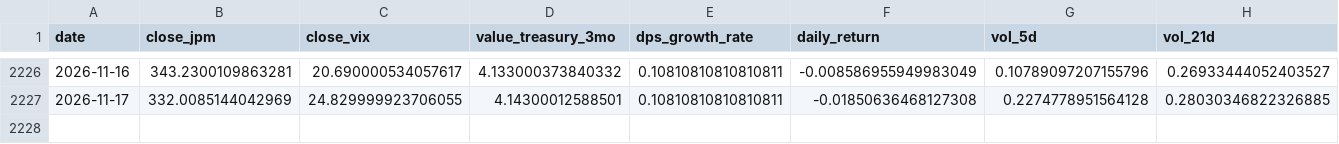
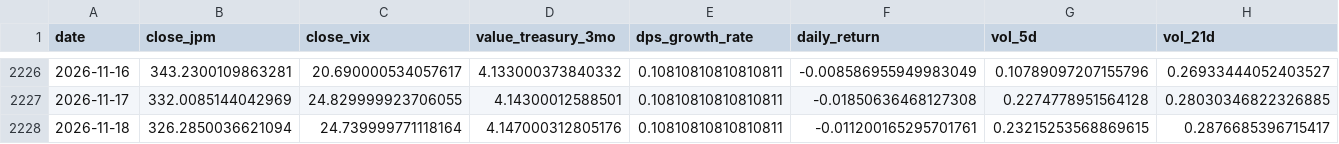
Before and after one commit to YjunCai/Chooser_Option_Pricing_Project, a CSV file: week2/data/feature_dataset.csv, drawn as a sheet; only a part is shown, gaps mark what is left out; rows hold the shown columns only; the diff names each change by its address in the sheet, - before the commit and + after, or states it on an @@ line.

```diff
--- a/week2/data/feature_dataset.csv
+++ b/week2/data/feature_dataset.csv
+row 2228: 2026-11-18 | 326.2850036621094 | 24.739999771118164 | 4.147000312805176 | 0.10810810810810811 | -0.011200165295701761 | 0.23215253568869615 | 0.2876685396715417
```
